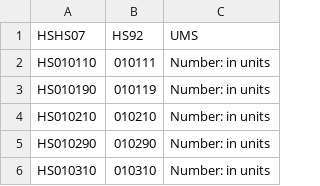
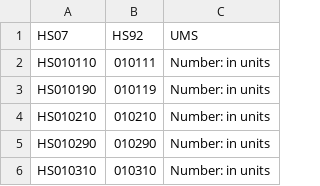
Before and after one commit to oberix/star, a CSV file: config/ercole/UMS.csv, drawn as a sheet; only a part is shown.

```diff
--- a/config/ercole/UMS.csv
+++ b/config/ercole/UMS.csv
@@ -1,2 +1,2 @@
-"HSHS07","HS92","UMS"
+"HS07","HS92","UMS"
 "HS010110","010111","Number: in units"
```
Also changed, not shown: 2 other files.
